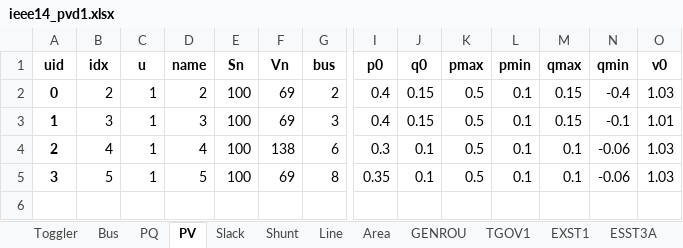
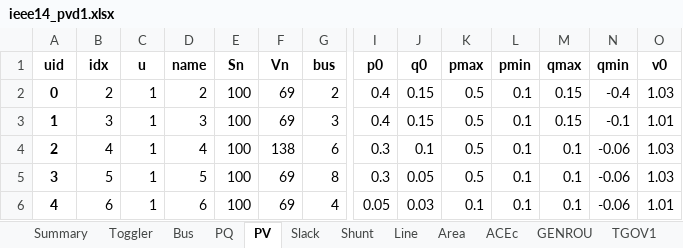
Before and after one commit to CURENT/andes, an Excel workbook: andes/cases/ieee14/ieee14_pvd1.xlsx, sheet PV, drawn as a sheet; only a part is shown, gaps mark what is left out; values as stored, in another font and other column widths than the file's, no borders; rows hold the shown columns only; the diff names each change by its address in the sheet, - before the commit and + after, or states it on an @@ line.

```diff
--- a/andes/cases/ieee14/ieee14_pvd1.xlsx (sheet PV)
+++ b/andes/cases/ieee14/ieee14_pvd1.xlsx (sheet PV)
+sheet tab: Summary
+sheet tab: ACEc
-I5 (p0): 0.35
+I5 (p0): 0.3
-J5 (q0): 0.1
+J5 (q0): 0.05
+row 6: 4 | 6 | 1 | 6 | 100 | 69 | 4 | 0.05 | 0.03 | 0.1 | 0.1 | 0.1 | -0.06 | 1.01
```
Also changed, not shown: sheet PVD1, sheet GENROU, sheet ESST3A, sheet TGOV1, sheet Toggler, sheet BusFreq, other sheet tabs.
